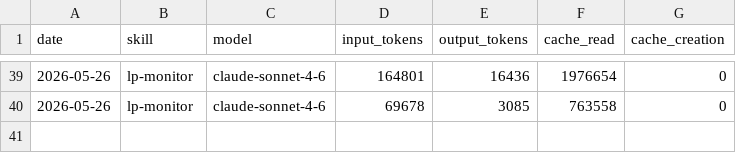
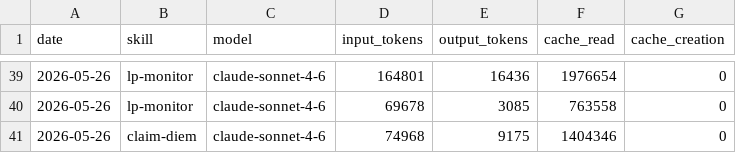
Before and after one commit to antfleet-ops/agent-autonomopoly, a CSV file: memory/token-usage.csv, drawn as a sheet; only a part is shown, gaps mark what is left out; the diff names each change by its address in the sheet, - before the commit and + after, or states it on an @@ line.

Commit message:
chore(claim-diem): auto-commit 2026-05-26

```diff
--- a/memory/token-usage.csv
+++ b/memory/token-usage.csv
+row 41: 2026-05-26 | claim-diem | claude-sonnet-4-6 | 74968 | 9175 | 1404346 | 0
```
Also changed, not shown: 3 other files.
